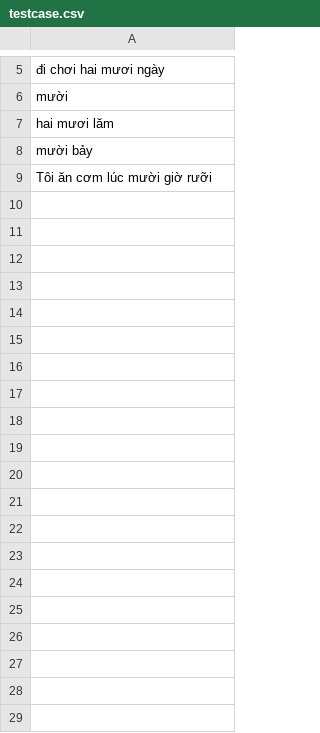
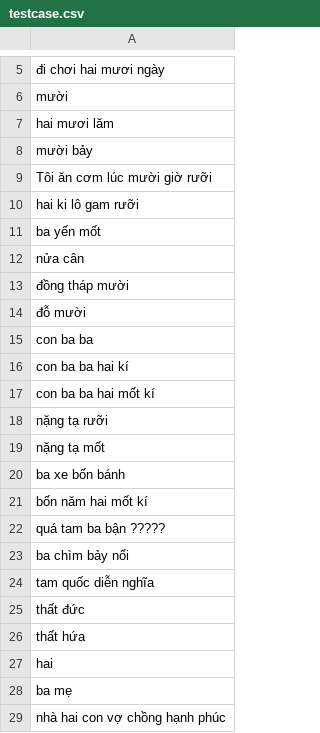
Before and after one commit to CaptainCuong/OLLI-Intern, a CSV file: testcase.csv, drawn as a sheet; only a part is shown, gaps mark what is left out; the diff covers the shown part only; the diff names each change by its address in the sheet, - before the commit and + after, or states it on an @@ line.

```diff
--- a/testcase.csv
+++ b/testcase.csv
+row 10: hai ki lô gam rưỡi
+row 11: ba yến mốt
+row 12: nửa cân
+row 13: đồng tháp mười
+row 14: đỗ mười
+row 15: con ba ba
+row 16: con ba ba hai kí
+row 17: con ba ba hai mốt kí
+row 18: nặng tạ rưỡi
+row 19: nặng tạ mốt
+row 20: ba xe bốn bánh
+row 21: bốn năm hai mốt kí
+row 22: quá tam ba bận ?????
+row 23: ba chìm bảy nổi
+row 24: tam quốc diễn nghĩa
+row 25: thất đức
+row 26: thất hứa
+row 27: hai
+row 28: ba mẹ
+row 29: nhà hai con vợ chồng hạnh phúc
```
Also changed, not shown: 29 added rows elsewhere in this file.
